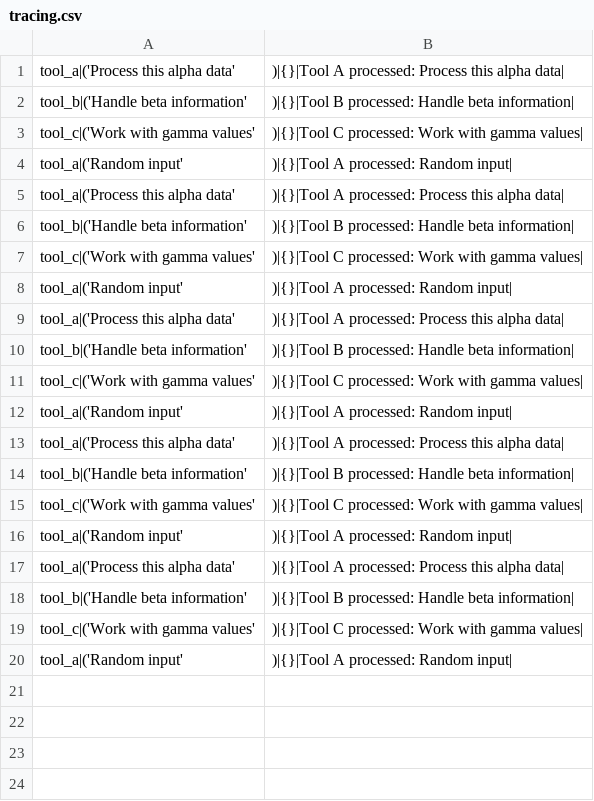
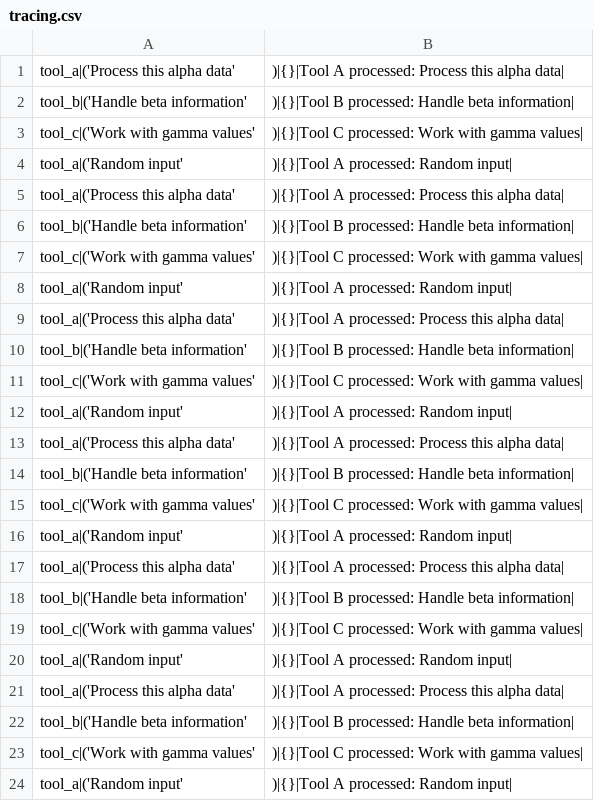
Before and after one commit to Python-Test-Engineer/eval-framework, a CSV file: results/tracing.csv, drawn as a sheet; the diff names each change by its address in the sheet, - before the commit and + after, or states it on an @@ line.

```diff
--- a/results/tracing.csv
+++ b/results/tracing.csv
+row 21: tool_a|('Process this alpha data' | )|{}|Tool A processed: Process this alpha data
+row 22: tool_b|('Handle beta information' | )|{}|Tool B processed: Handle beta information
+row 23: tool_c|('Work with gamma values' | )|{}|Tool C processed: Work with gamma values
+row 24: tool_a|('Random input' | )|{}|Tool A processed: Random input
```
Also changed, not shown: 7 other files.
